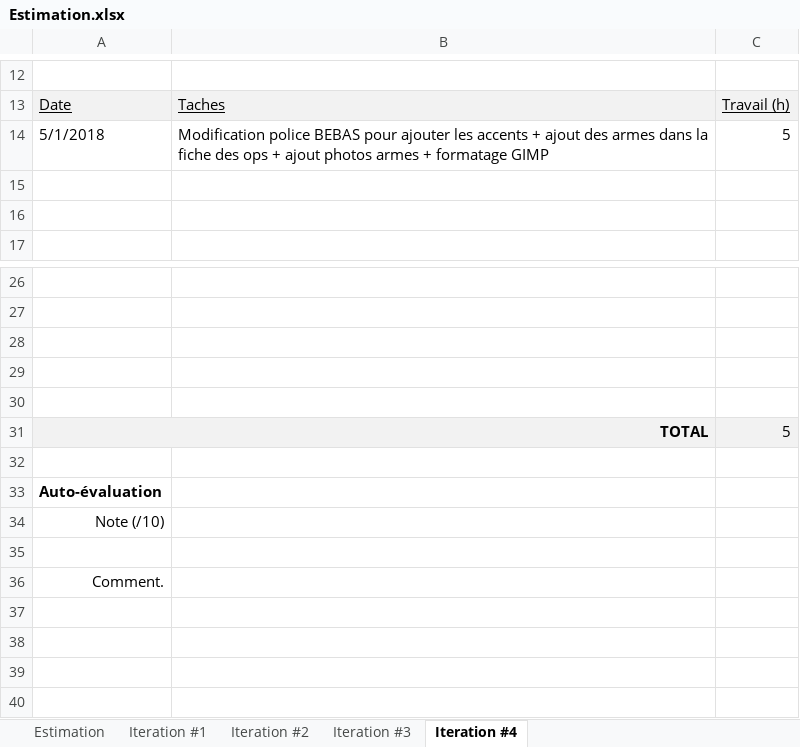
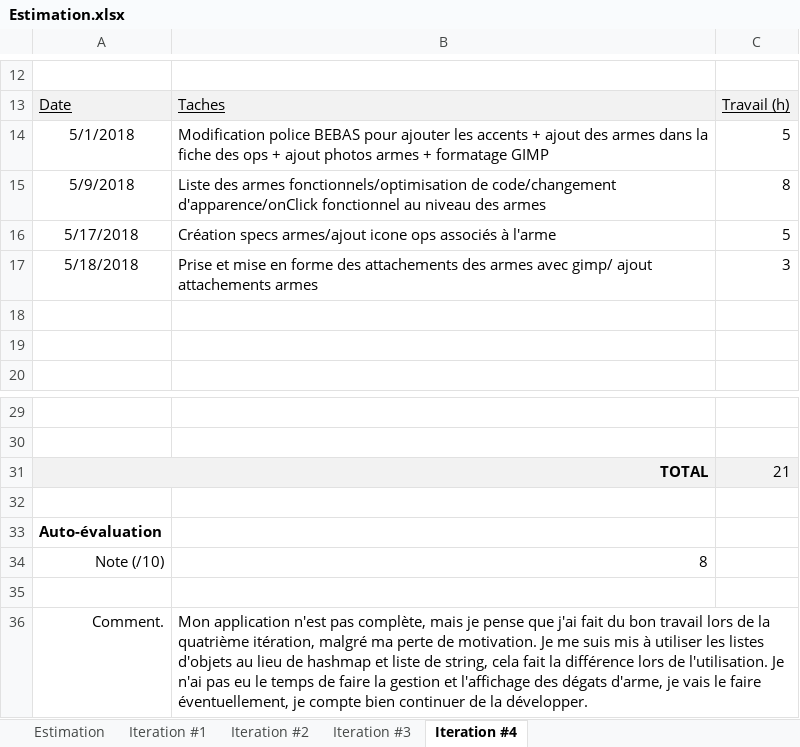
Before and after one commit to nicbill10/AssistantR6, an Excel workbook: Planification/Estimation.xlsx, sheet Iteration #4, drawn as a sheet; only a part is shown, gaps mark what is left out; values as stored, in another font and other column widths than the file's, no borders; charts and pictures not drawn; removed rows and columns are numbered as before the commit, all else as after; the diff names each change by its address in the sheet, - before the commit and + after, or states it on an @@ line.

Commit message:
commit itération 4/remise

```diff
--- a/Planification/Estimation.xlsx (sheet Iteration #4)
+++ b/Planification/Estimation.xlsx (sheet Iteration #4)
-A14 alignment: left
+A14 alignment: center
+row 15: 5/9/2018 | Liste des armes fonctionnels/optimisation de code/changement d'apparence/onClick fonctionnel au niveau des armes | 8
+row 16: 5/17/2018 | Création specs armes/ajout icone ops associés à l'arme | 5
+row 17: 5/18/2018 | Prise et mise en forme des attachements des armes avec gimp/ ajout attachements armes | 3
-row 28: (empty)
-row 29: (empty)
-row 30: (empty)
-C31: 5
+C31: 21
-B34: (empty)
+B34: 8
-B36: (empty)
+B36: Mon application n'est pas complète, mais je pense que j'ai fait du bon travail lors de la quatrième itération, malgré ma perte de motivation. Je me suis mis à utiliser les listes d'objets au lieu de hashmap et liste de string, cela fait la différence lors de l'utilisation. Je n'ai pas eu le temps de faire la gestion et l'affichage des dégats d'arme, je vais le faire éventuellement, je compte bien continuer de la développer.
```
Also changed, not shown: 21 other files.
